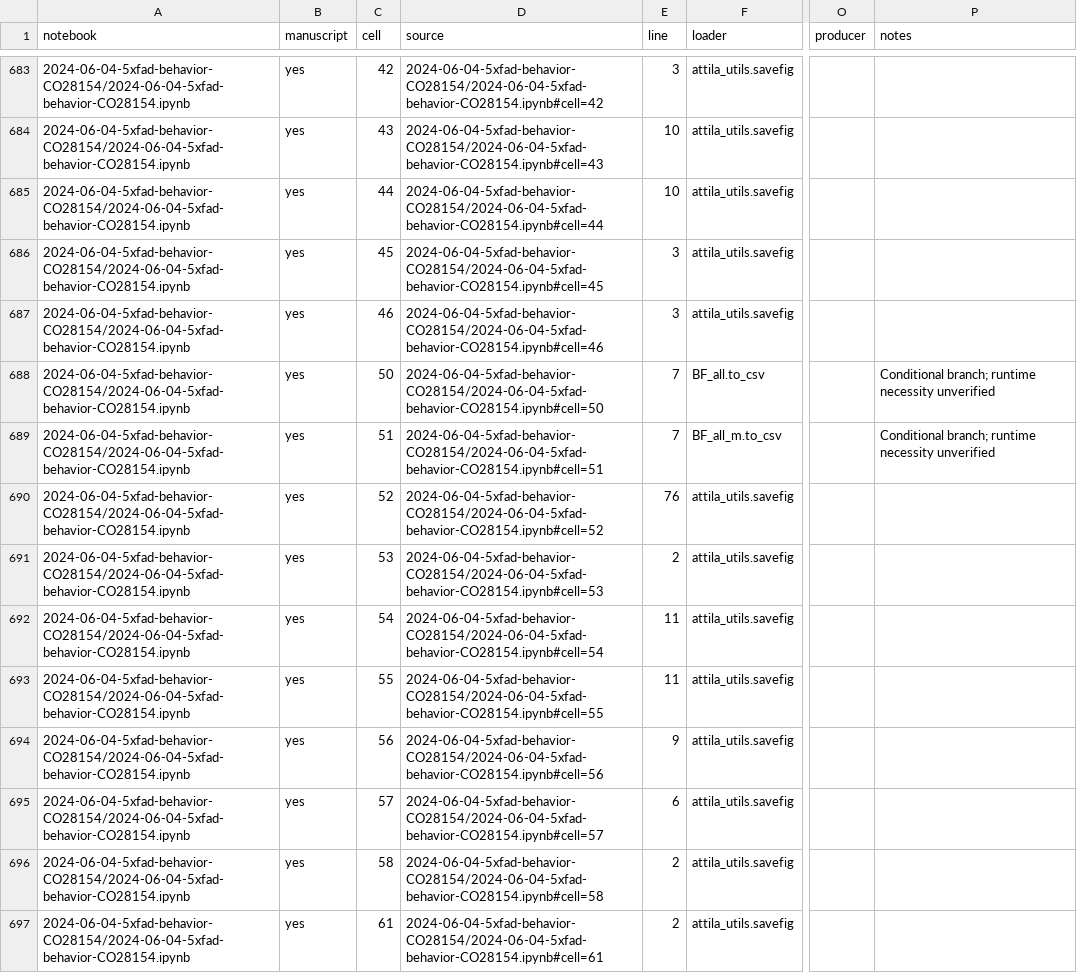
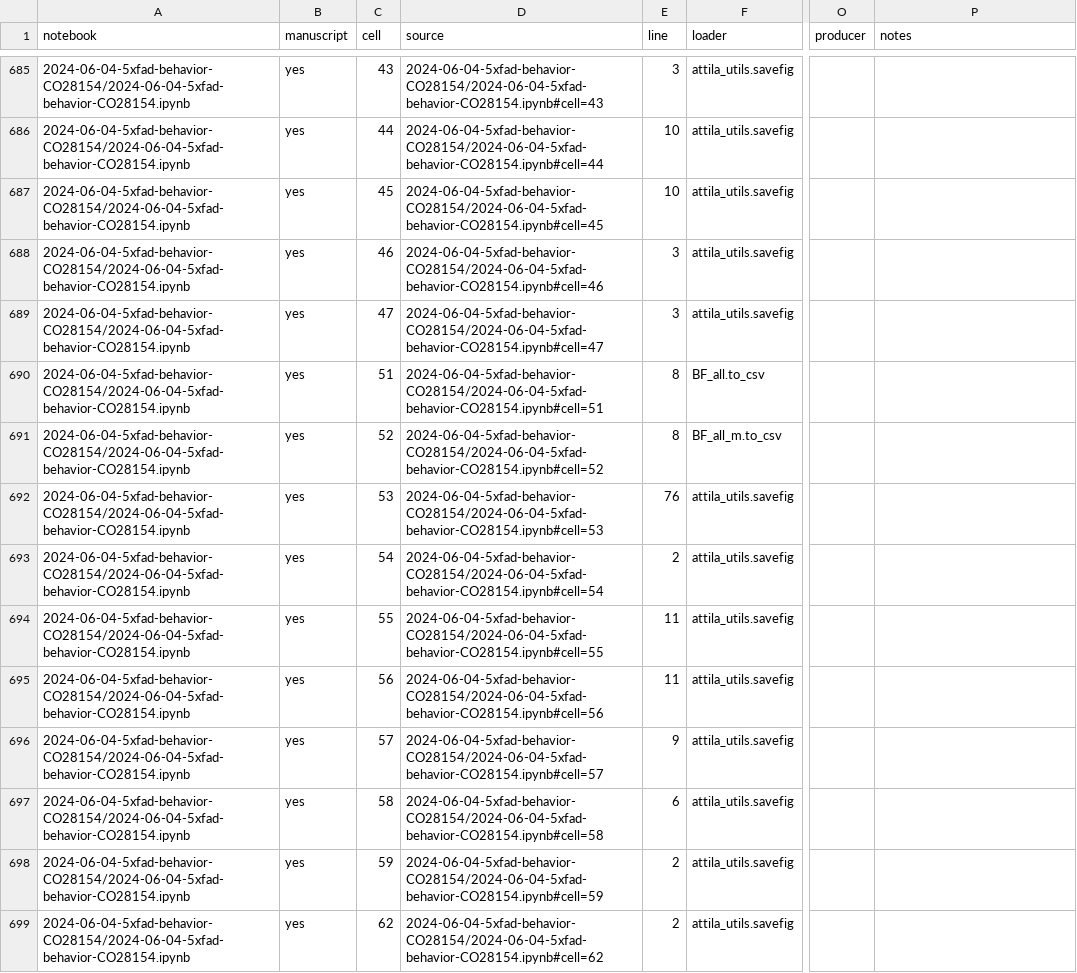
Before and after one commit to attilagk/CTNS-notebook, a CSV file: recovery-audit/current/output-producers.csv, drawn as a sheet; only a part is shown, gaps mark what is left out; addresses are those after the commit; the diff covers the shown part only; the diff names each change by its address in the sheet, - before the commit and + after, or states it on an @@ line.

```diff
--- a/recovery-audit/current/output-producers.csv
+++ b/recovery-audit/current/output-producers.csv
-C685 (cell): 42
+C685 (cell): 43
-D685 (source): 2024-06-04-5xfad-behavior-CO28154/2024-06-04-5xfad-behavior-CO28154.ipynb#cell=42
+D685 (source): 2024-06-04-5xfad-behavior-CO28154/2024-06-04-5xfad-behavior-CO28154.ipynb#cell=43
-C686 (cell): 43
+C686 (cell): 44
-D686 (source): 2024-06-04-5xfad-behavior-CO28154/2024-06-04-5xfad-behavior-CO28154.ipynb#cell=43
+D686 (source): 2024-06-04-5xfad-behavior-CO28154/2024-06-04-5xfad-behavior-CO28154.ipynb#cell=44
-C687 (cell): 44
+C687 (cell): 45
-D687 (source): 2024-06-04-5xfad-behavior-CO28154/2024-06-04-5xfad-behavior-CO28154.ipynb#cell=44
+D687 (source): 2024-06-04-5xfad-behavior-CO28154/2024-06-04-5xfad-behavior-CO28154.ipynb#cell=45
-C688 (cell): 45
+C688 (cell): 46
-D688 (source): 2024-06-04-5xfad-behavior-CO28154/2024-06-04-5xfad-behavior-CO28154.ipynb#cell=45
+D688 (source): 2024-06-04-5xfad-behavior-CO28154/2024-06-04-5xfad-behavior-CO28154.ipynb#cell=46
-C689 (cell): 46
+C689 (cell): 47
-D689 (source): 2024-06-04-5xfad-behavior-CO28154/2024-06-04-5xfad-behavior-CO28154.ipynb#cell=46
+D689 (source): 2024-06-04-5xfad-behavior-CO28154/2024-06-04-5xfad-behavior-CO28154.ipynb#cell=47
-C690 (cell): 50
+C690 (cell): 51
-D690 (source): 2024-06-04-5xfad-behavior-CO28154/2024-06-04-5xfad-behavior-CO28154.ipynb#cell=50
+D690 (source): 2024-06-04-5xfad-behavior-CO28154/2024-06-04-5xfad-behavior-CO28154.ipynb#cell=51
-E690:E691 (line): 7
+E690:E691 (line): 8
-P690:P691 (notes): Conditional branch; runtime necessity unverified
+P690:P691 (notes): (empty)
-C691 (cell): 51
+C691 (cell): 52
-D691 (source): 2024-06-04-5xfad-behavior-CO28154/2024-06-04-5xfad-behavior-CO28154.ipynb#cell=51
+D691 (source): 2024-06-04-5xfad-behavior-CO28154/2024-06-04-5xfad-behavior-CO28154.ipynb#cell=52
-C692 (cell): 52
+C692 (cell): 53
-D692 (source): 2024-06-04-5xfad-behavior-CO28154/2024-06-04-5xfad-behavior-CO28154.ipynb#cell=52
+D692 (source): 2024-06-04-5xfad-behavior-CO28154/2024-06-04-5xfad-behavior-CO28154.ipynb#cell=53
-C693 (cell): 53
+C693 (cell): 54
-D693 (source): 2024-06-04-5xfad-behavior-CO28154/2024-06-04-5xfad-behavior-CO28154.ipynb#cell=53
+D693 (source): 2024-06-04-5xfad-behavior-CO28154/2024-06-04-5xfad-behavior-CO28154.ipynb#cell=54
-C694 (cell): 54
+C694 (cell): 55
-D694 (source): 2024-06-04-5xfad-behavior-CO28154/2024-06-04-5xfad-behavior-CO28154.ipynb#cell=54
+D694 (source): 2024-06-04-5xfad-behavior-CO28154/2024-06-04-5xfad-behavior-CO28154.ipynb#cell=55
-C695 (cell): 55
+C695 (cell): 56
-D695 (source): 2024-06-04-5xfad-behavior-CO28154/2024-06-04-5xfad-behavior-CO28154.ipynb#cell=55
+D695 (source): 2024-06-04-5xfad-behavior-CO28154/2024-06-04-5xfad-behavior-CO28154.ipynb#cell=56
-C696 (cell): 56
+C696 (cell): 57
-D696 (source): 2024-06-04-5xfad-behavior-CO28154/2024-06-04-5xfad-behavior-CO28154.ipynb#cell=56
+D696 (source): 2024-06-04-5xfad-behavior-CO28154/2024-06-04-5xfad-behavior-CO28154.ipynb#cell=57
-C697 (cell): 57
+C697 (cell): 58
-D697 (source): 2024-06-04-5xfad-behavior-CO28154/2024-06-04-5xfad-behavior-CO28154.ipynb#cell=57
+D697 (source): 2024-06-04-5xfad-behavior-CO28154/2024-06-04-5xfad-behavior-CO28154.ipynb#cell=58
-C698 (cell): 58
+C698 (cell): 59
-D698 (source): 2024-06-04-5xfad-behavior-CO28154/2024-06-04-5xfad-behavior-CO28154.ipynb#cell=58
+D698 (source): 2024-06-04-5xfad-behavior-CO28154/2024-06-04-5xfad-behavior-CO28154.ipynb#cell=59
-C699 (cell): 61
+C699 (cell): 62
-D699 (source): 2024-06-04-5xfad-behavior-CO28154/2024-06-04-5xfad-behavior-CO28154.ipynb#cell=61
+D699 (source): 2024-06-04-5xfad-behavior-CO28154/2024-06-04-5xfad-behavior-CO28154.ipynb#cell=62
```
Also changed, not shown: 2 added rows and 67 edited cells elsewhere in this file, recovery-audit/current/loading-sites.csv, recovery-audit/current/missing-files.csv, 36 other files.
